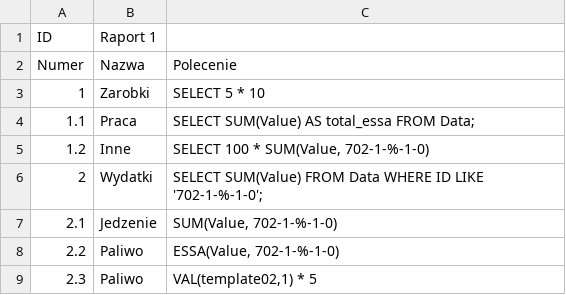
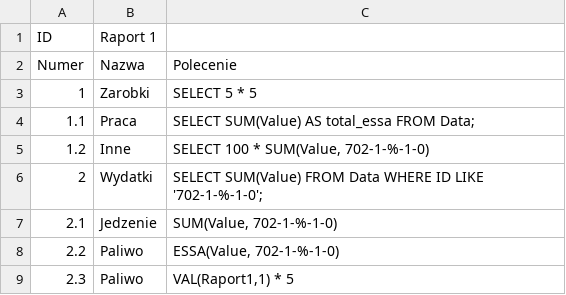
Before and after one commit to wbochenski/raports, a CSV file: templates/template01.csv, drawn as a sheet.

```diff
--- a/templates/template01.csv
+++ b/templates/template01.csv
@@ -2,3 +2,3 @@ ID;Raport 1;
 Numer;Nazwa;Polecenie
-1;Zarobki;"SELECT 5 * 10"
+1;Zarobki;"SELECT 5 * 5"
 1.1;Praca;"SELECT SUM(Value) AS total_essa FROM Data;"
@@ -8,2 +8,2 @@ Numer;Nazwa;Polecenie
 2.2;Paliwo;ESSA(Value, 702-1-%-1-0)
-2.3;Paliwo;VAL(template02,1) * 5
+2.3;Paliwo;VAL(Raport1,1) * 5
```
Also changed, not shown: 4 other files.
